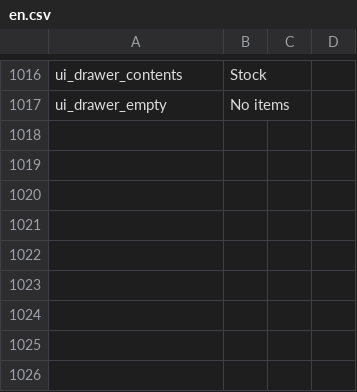
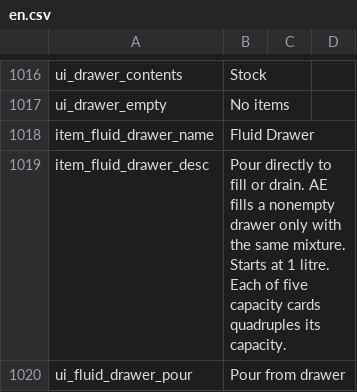
Before and after one commit to Eviadc/DeepSpaceAE, a CSV file: assets/game/Localization/en.csv, drawn as a sheet; only a part is shown, gaps mark what is left out; the diff names each change by its address in the sheet, - before the commit and + after, or states it on an @@ line.

```diff
--- a/assets/game/Localization/en.csv
+++ b/assets/game/Localization/en.csv
+row 1018: item_fluid_drawer_name | Fluid Drawer
+row 1019: item_fluid_drawer_desc | Pour directly to fill or drain. AE fills a nonempty drawer only with the same mixture. Starts at 1 litre. Each of five capacity cards quadruples its capacity.
+row 1020: ui_fluid_drawer_pour | Pour from drawer
```
Also changed, not shown: assets/game/Localization/zh.csv, 35 other files.
